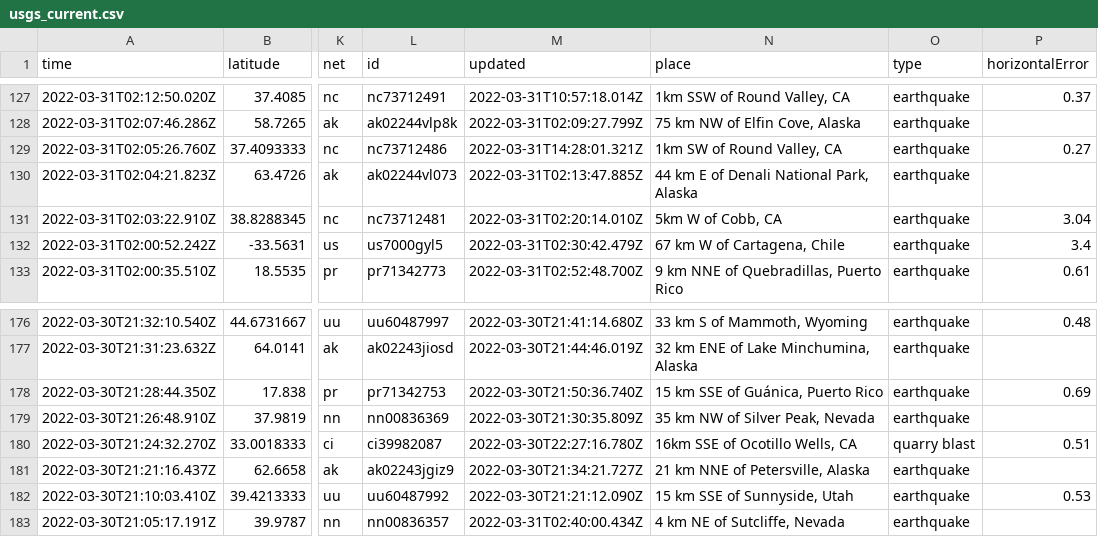
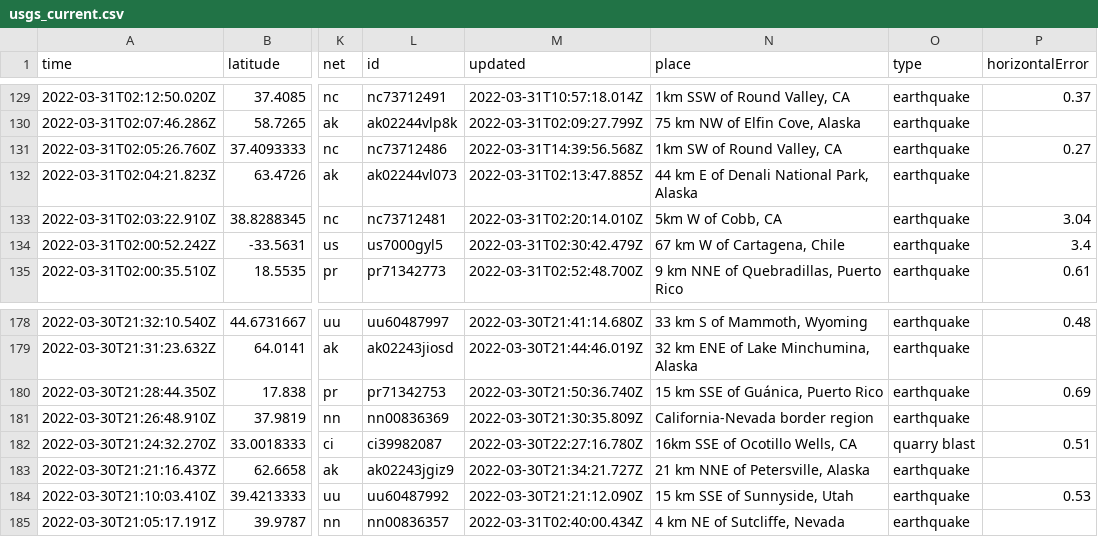
Before and after one commit to jemory/nicar22-github-actions-test, a CSV file: usgs_current.csv, drawn as a sheet; only a part is shown, gaps mark what is left out; addresses are those after the commit; the diff covers the shown part only; the diff names each change by its address in the sheet, - before the commit and + after, or states it on an @@ line.

```diff
--- a/usgs_current.csv
+++ b/usgs_current.csv
-M131 (updated): 2022-03-31T14:28:01.321Z
+M131 (updated): 2022-03-31T14:39:56.568Z
-N181 (place): 35 km NW of Silver Peak, Nevada
+N181 (place): California-Nevada border region
```
Also changed, not shown: 2 added rows, 2 removed rows and 12 edited cells elsewhere in this file, 1 other file.
